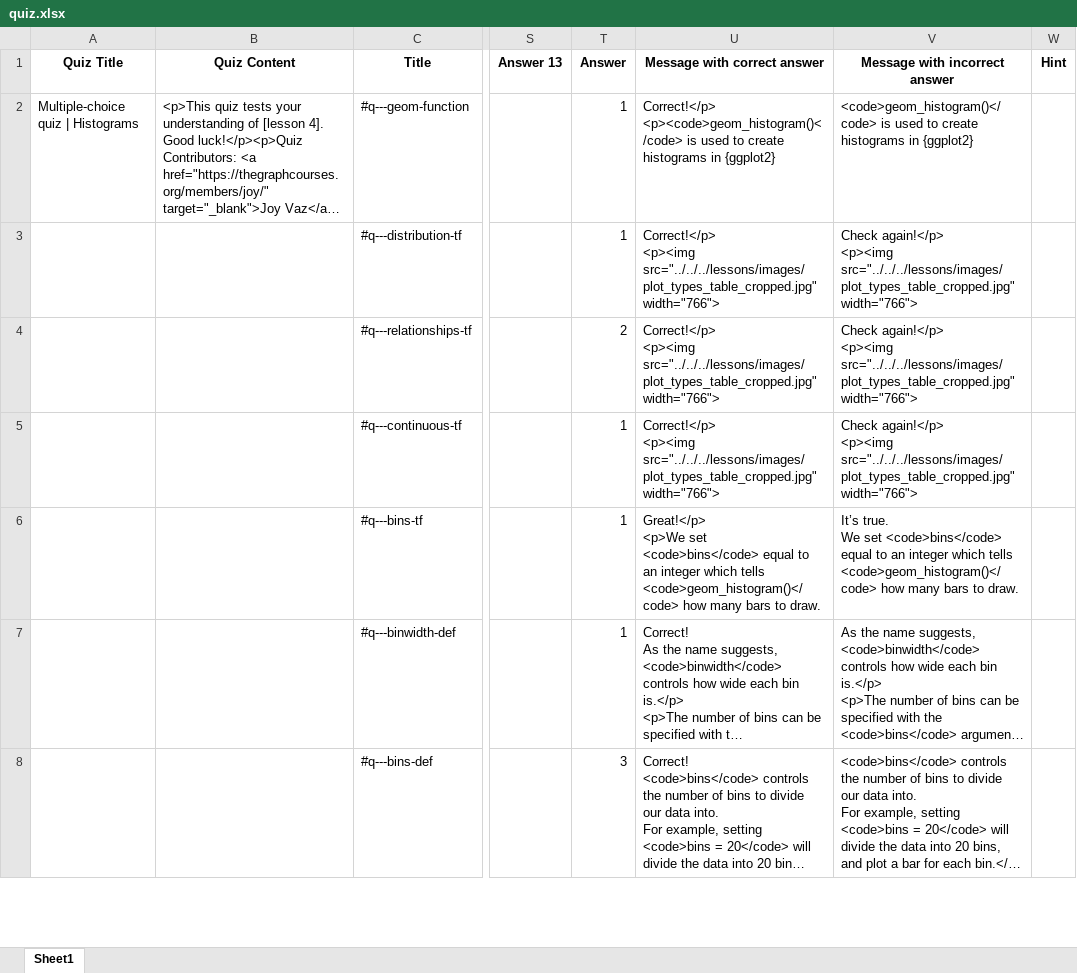
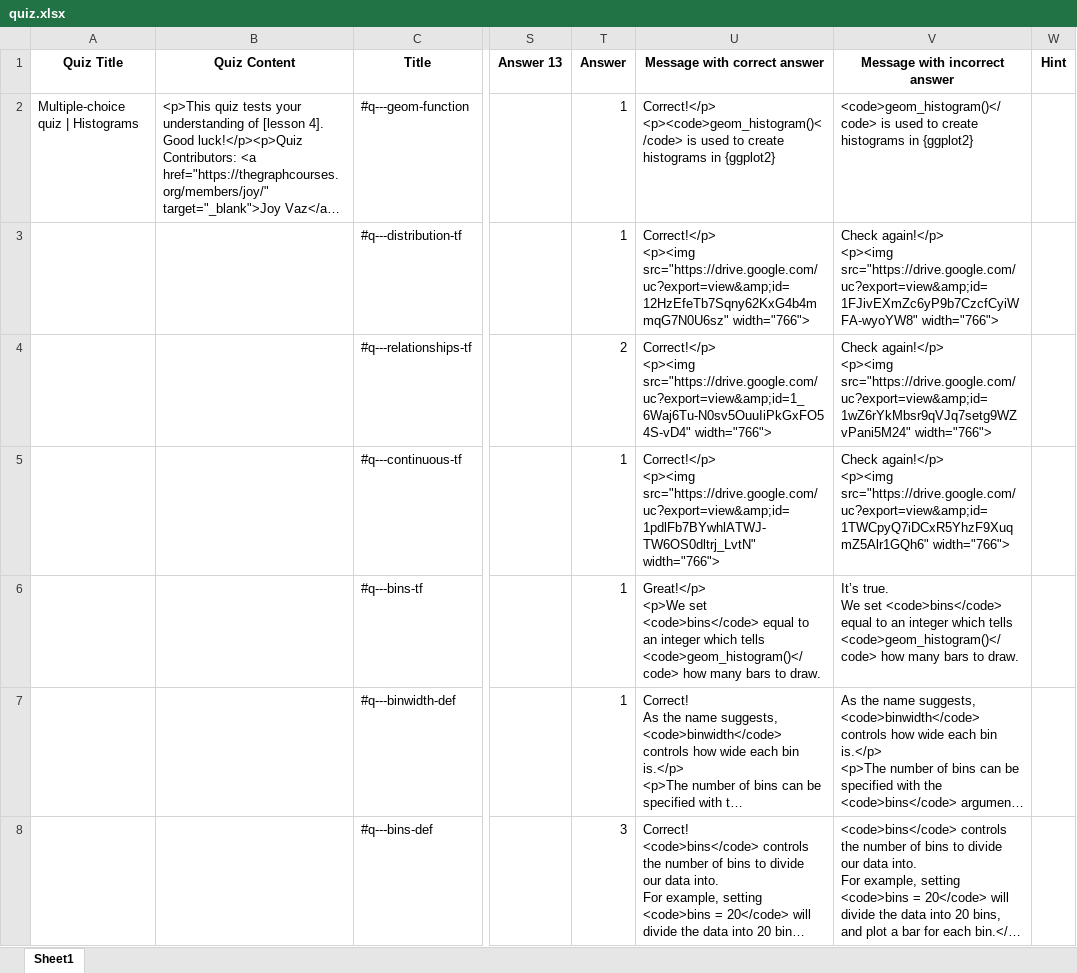
Before and after one commit to the-graph-courses/data_on_display_staging, an Excel workbook: quizzes/ls04_histograms/ls04_histograms_theory_quiz/quiz.xlsx, sheet Sheet1, drawn as a sheet; only a part is shown, gaps mark what is left out; long unchanged cells end in …; values as stored, in another font and other column widths than the file's, no borders; ↵ is a line break in a cell; the diff covers the shown part only; the diff names each change by its address in the sheet, - before the commit and + after, or states it on an @@ line.

```diff
--- a/quizzes/ls04_histograms/ls04_histograms_theory_quiz/quiz.xlsx (sheet Sheet1)
+++ b/quizzes/ls04_histograms/ls04_histograms_theory_quiz/quiz.xlsx (sheet Sheet1)
-U3 (Message with correct answer): Correct!</p> ↵ <p><img src="../../../lessons/images/plot_types_table_cropped.jpg" width="766">
+U3 (Message with correct answer): Correct!</p> ↵ <p><img src="https://drive.google.com/uc?export=view&amp;id=12HzEfeTb7Sqny62KxG4b4mmqG7N0U6sz" width="766">
-V3 (Message with incorrect answer): …again!</p> ↵ <p><img src="../../../lessons/images/plot_types_table_cropped.jpg" width="766">
+V3 (Message with incorrect answer): …again!</p> ↵ <p><img src="https://drive.google.com/uc?export=view&amp;id=1FJivEXmZc6yP9b7CzcfCyiWFA-wyoYW8" width="766">
-U4 (Message with correct answer): Correct!</p> ↵ <p><img src="../../../lessons/images/plot_types_table_cropped.jpg" width="766">
+U4 (Message with correct answer): Correct!</p> ↵ <p><img src="https://drive.google.com/uc?export=view&amp;id=1_6Waj6Tu-N0sv5OuuIiPkGxFO54S-vD4" width="766">
-V4 (Message with incorrect answer): …again!</p> ↵ <p><img src="../../../lessons/images/plot_types_table_cropped.jpg" width="766">
+V4 (Message with incorrect answer): …again!</p> ↵ <p><img src="https://drive.google.com/uc?export=view&amp;id=1wZ6rYkMbsr9qVJq7setg9WZvPani5M24" width="766">
-U5 (Message with correct answer): Correct!</p> ↵ <p><img src="../../../lessons/images/plot_types_table_cropped.jpg" width="766">
+U5 (Message with correct answer): Correct!</p> ↵ <p><img src="https://drive.google.com/uc?export=view&amp;id=1pdlFb7BYwhlATWJ-TW6OS0dltrj_LvtN" width="766">
-V5 (Message with incorrect answer): …again!</p> ↵ <p><img src="../../../lessons/images/plot_types_table_cropped.jpg" width="766">
+V5 (Message with incorrect answer): …again!</p> ↵ <p><img src="https://drive.google.com/uc?export=view&amp;id=1TWCpyQ7iDCxR5YhzF9XuqmZ5Alr1GQh6" width="766">
```
Also changed, not shown: 4 edited cells elsewhere in this sheet, quizzes/ls06_boxplots/ls06_boxplots_theory_quiz/quiz.xlsx, 15 other files.
